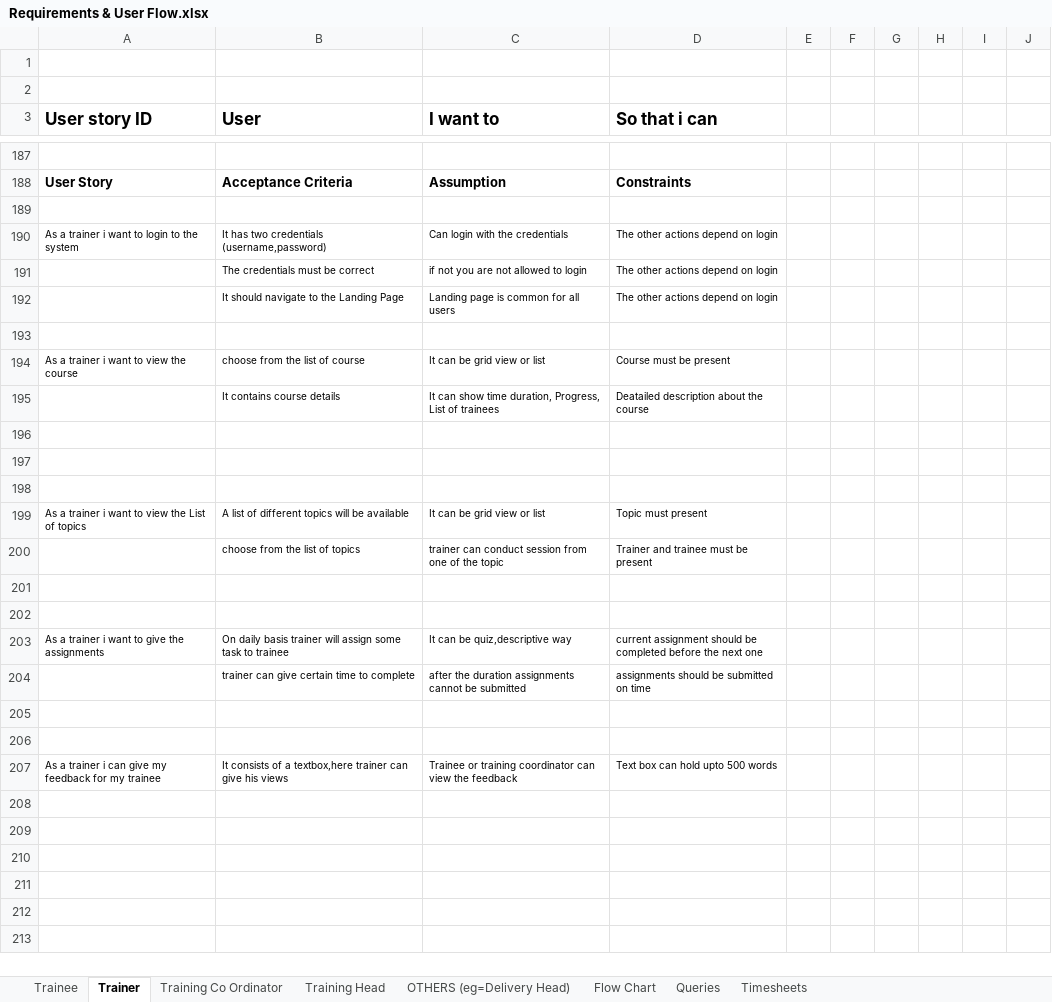
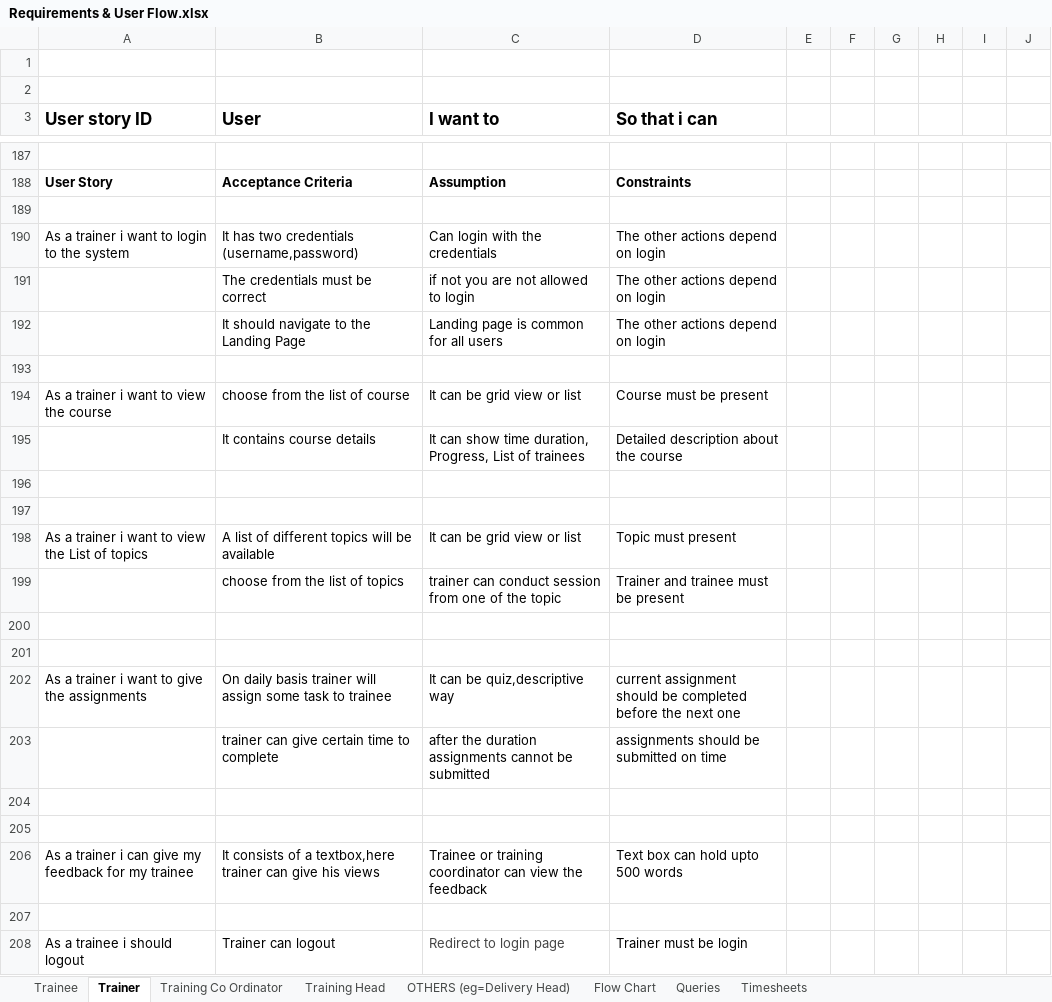
Before and after one commit to TEAM-EUPHORIA/TEAM-EUPHORIA-TMS, an Excel workbook: Requirements/Requirements & User Flow.xlsx, sheet Trainer, drawn as a sheet; only a part is shown, gaps mark what is left out; values as stored, in another font and other column widths than the file's, no borders; charts and pictures and table styles not drawn; removed rows and columns are numbered as before the commit, all else as after; the diff names each change by its address in the sheet, - before the commit and + after, or states it on an @@ line.

Commit message:
Requirements updated by Sruthi

```diff
--- a/Requirements/Requirements & User Flow.xlsx (sheet Trainer)
+++ b/Requirements/Requirements & User Flow.xlsx (sheet Trainer)
@@ A190:D190 text size: larger @@
@@ B191:D192 text size: larger @@
@@ A194:D194 text size: larger @@
@@ B195:D195 text size: larger @@
-D195 (So that i can): Deatailed description about the course
+D195 (So that i can): Detailed description about the course
-row 196: (empty)
@@ A198:D198 text size: larger @@
@@ B199:D199 text size: larger @@
@@ A202:D202 text size: larger @@
@@ B203:D203 text size: larger @@
@@ A206:D206 text size: larger @@
+row 207: (empty)
+row 208: As a trainee i should logout | Trainer can logout | Redirect to login page | Trainer must be login
```
Also changed, not shown: sheet Training Co Ordinator, charts or pictures.
